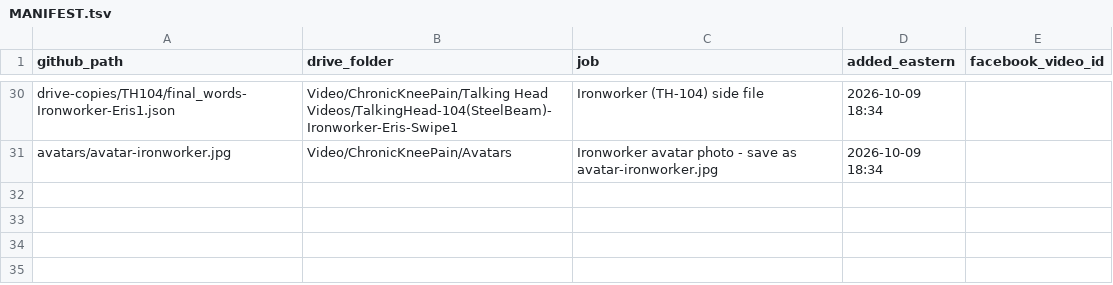
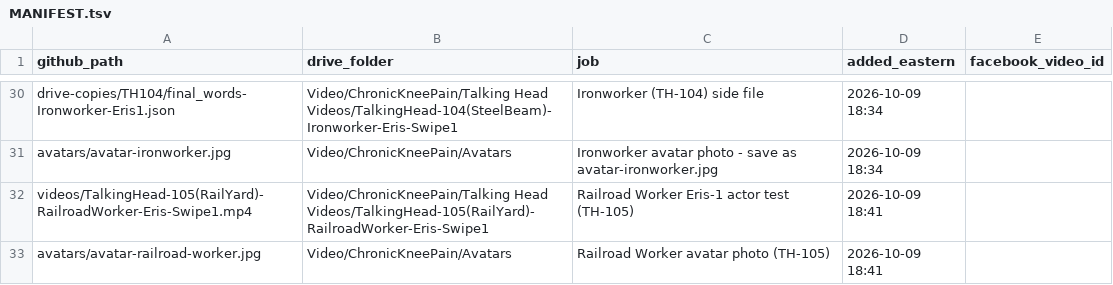
Before and after one commit to jamaljenkinspromo-cpu/kr-videos, a TSV file: MANIFEST.tsv, drawn as a sheet; only a part is shown, gaps mark what is left out.

```diff
--- a/MANIFEST.tsv
+++ b/MANIFEST.tsv
@@ -31 +31,3 @@ drive-copies/TH104/final_words-Ironworker-Eris1.json	Video/ChronicKneePain/Talki
 avatars/avatar-ironworker.jpg	Video/ChronicKneePain/Avatars	Ironworker avatar photo - save as avatar-ironworker.jpg	2026-10-09 18:34	
+videos/TalkingHead-105(RailYard)-RailroadWorker-Eris-Swipe1.mp4	Video/ChronicKneePain/Talking Head Videos/TalkingHead-105(RailYard)-RailroadWorker-Eris-Swipe1	Railroad Worker Eris-1 actor test (TH-105)	2026-10-09 18:41	
+avatars/avatar-railroad-worker.jpg	Video/ChronicKneePain/Avatars	Railroad Worker avatar photo (TH-105)	2026-10-09 18:41	
```
Also changed, not shown: 1 other file.
